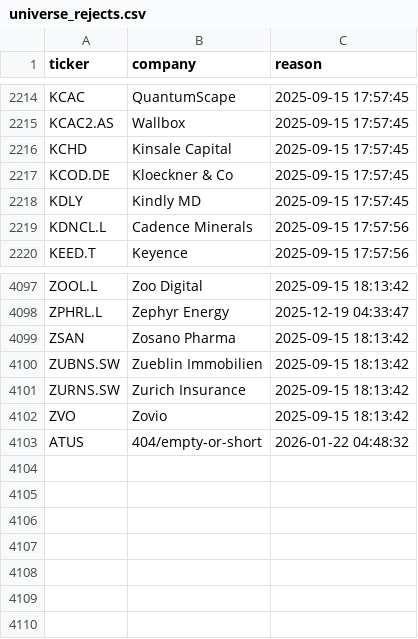
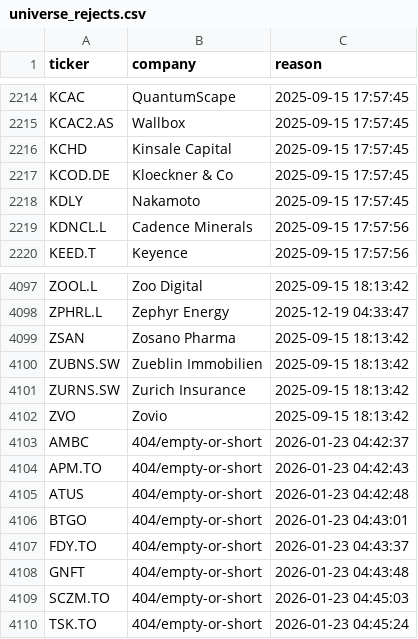
Before and after one commit to andrei1234D/GPT5, a CSV file: data/universe_rejects.csv, drawn as a sheet; only a part is shown, gaps mark what is left out.

```diff
--- a/data/universe_rejects.csv
+++ b/data/universe_rejects.csv
@@ -2217,3 +2217,3 @@ KCHD,Kinsale Capital,2025-09-15 17:57:45
 KCOD.DE,Kloeckner & Co,2025-09-15 17:57:45
-KDLY,Kindly MD,2025-09-15 17:57:45
+KDLY,Nakamoto,2025-09-15 17:57:45
 KDNCL.L,Cadence Minerals,2025-09-15 17:57:56
@@ -4102,2 +4102,9 @@ ZURNS.SW,Zurich Insurance,2025-09-15 18:13:42
 ZVO,Zovio,2025-09-15 18:13:42
-ATUS,404/empty-or-short,2026-01-22 04:48:32
+AMBC,404/empty-or-short,2026-01-23 04:42:37
+APM.TO,404/empty-or-short,2026-01-23 04:42:43
+ATUS,404/empty-or-short,2026-01-23 04:42:48
+BTGO,404/empty-or-short,2026-01-23 04:43:01
+FDY.TO,404/empty-or-short,2026-01-23 04:43:37
+GNFT,404/empty-or-short,2026-01-23 04:43:48
+SCZM.TO,404/empty-or-short,2026-01-23 04:45:03
+TSK.TO,404/empty-or-short,2026-01-23 04:45:24
```
Also changed, not shown: data/stage1_enhancer_bonus.csv, data/stage1_kept.csv, 4 other files.
